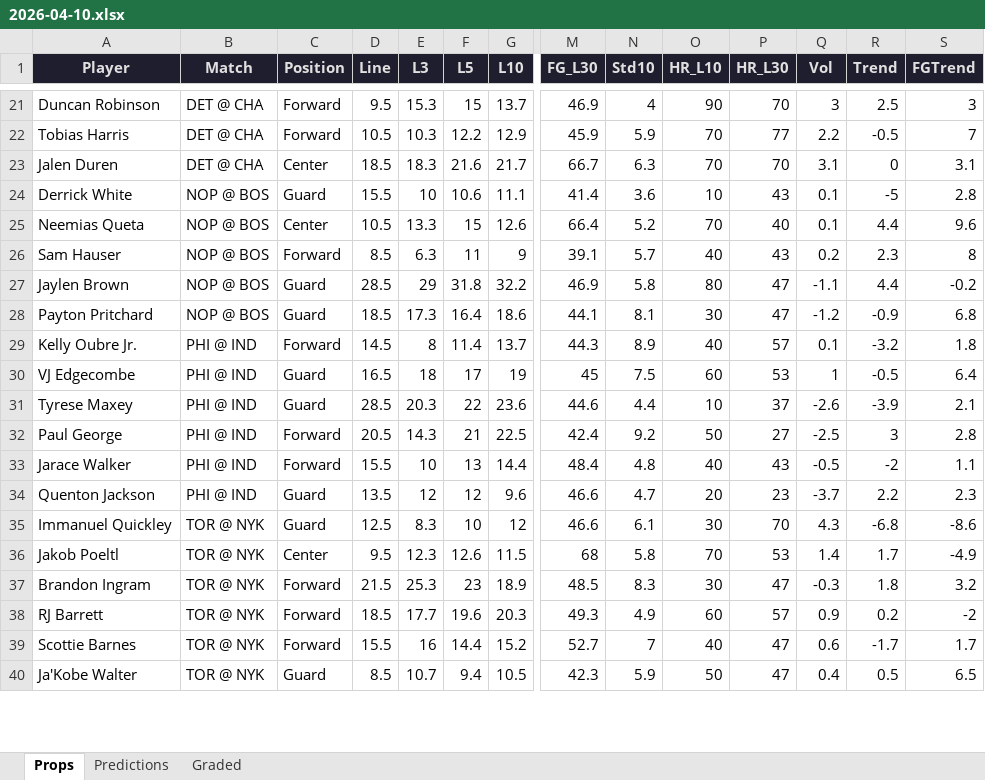
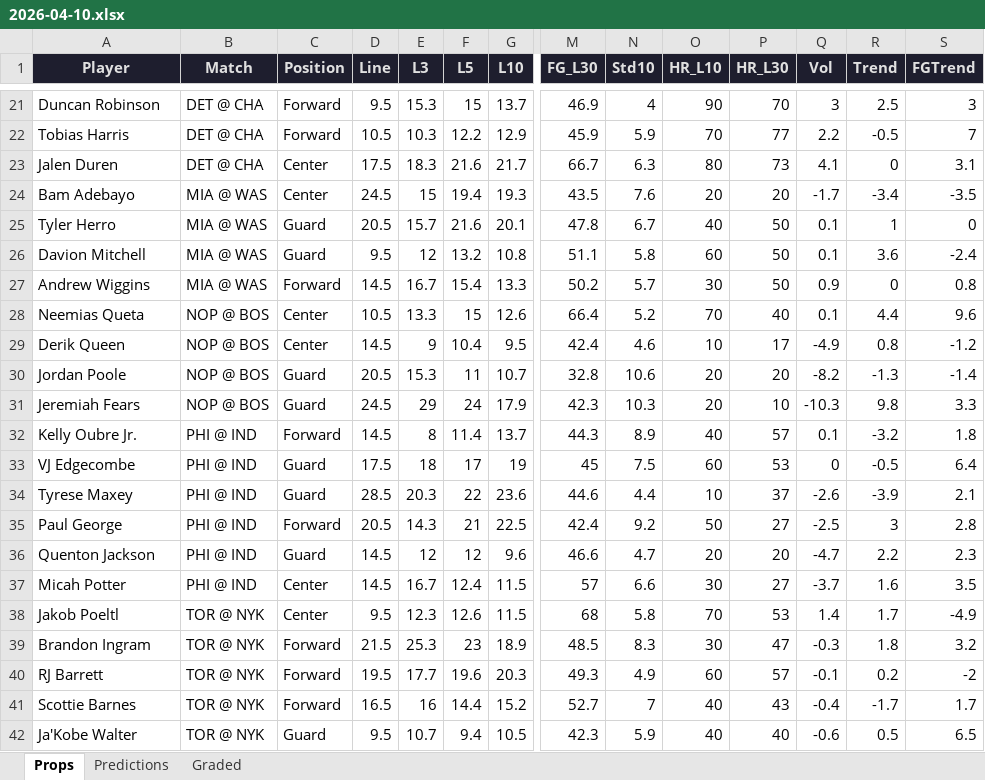
Before and after one commit to iamwerewolf1007/PropEdgeV9.2, an Excel workbook: daily/2026-04-10.xlsx, sheet Props, drawn as a sheet; only a part is shown, gaps mark what is left out; values as stored, in another font and other column widths than the file's, no borders; removed rows and columns are numbered as before the commit, all else as after; rows hold the shown columns only; the diff covers the shown part only; the diff names each change by its address in the sheet, - before the commit and + after, or states it on an @@ line.

```diff
--- a/daily/2026-04-10.xlsx (sheet Props)
+++ b/daily/2026-04-10.xlsx (sheet Props)
-D23 (Line): 18.5
+D23 (Line): 17.5
-O23 (HR_L10): 70
+O23 (HR_L10): 80
-P23 (HR_L30): 70
+P23 (HR_L30): 73
-Q23 (Vol): 3.1
+Q23 (Vol): 4.1
-row 24: Derrick White | NOP @ BOS | Guard | 15.5 | 10 | 10.6 | 11.1 | 41.4 | 3.6 | 10 | 43 | 0.1 | -5 | 2.8
+row 24: Bam Adebayo | MIA @ WAS | Center | 24.5 | 15 | 19.4 | 19.3 | 43.5 | 7.6 | 20 | 20 | -1.7 | -3.4 | -3.5
+row 25: Tyler Herro | MIA @ WAS | Guard | 20.5 | 15.7 | 21.6 | 20.1 | 47.8 | 6.7 | 40 | 50 | 0.1 | 1 | 0
+row 26: Davion Mitchell | MIA @ WAS | Guard | 9.5 | 12 | 13.2 | 10.8 | 51.1 | 5.8 | 60 | 50 | 0.1 | 3.6 | -2.4
+row 27: Andrew Wiggins | MIA @ WAS | Forward | 14.5 | 16.7 | 15.4 | 13.3 | 50.2 | 5.7 | 30 | 50 | 0.9 | 0 | 0.8
-row 26: Sam Hauser | NOP @ BOS | Forward | 8.5 | 6.3 | 11 | 9 | 39.1 | 5.7 | 40 | 43 | 0.2 | 2.3 | 8
-row 27: Jaylen Brown | NOP @ BOS | Guard | 28.5 | 29 | 31.8 | 32.2 | 46.9 | 5.8 | 80 | 47 | -1.1 | 4.4 | -0.2
-row 28: Payton Pritchard | NOP @ BOS | Guard | 18.5 | 17.3 | 16.4 | 18.6 | 44.1 | 8.1 | 30 | 47 | -1.2 | -0.9 | 6.8
+row 29: Derik Queen | NOP @ BOS | Center | 14.5 | 9 | 10.4 | 9.5 | 42.4 | 4.6 | 10 | 17 | -4.9 | 0.8 | -1.2
+row 30: Jordan Poole | NOP @ BOS | Guard | 20.5 | 15.3 | 11 | 10.7 | 32.8 | 10.6 | 20 | 20 | -8.2 | -1.3 | -1.4
+row 31: Jeremiah Fears | NOP @ BOS | Guard | 24.5 | 29 | 24 | 17.9 | 42.3 | 10.3 | 20 | 10 | -10.3 | 9.8 | 3.3
-D33 (Line): 16.5
+D33 (Line): 17.5
-Q33 (Vol): 1
+Q33 (Vol): 0
-row 33: Jarace Walker | PHI @ IND | Forward | 15.5 | 10 | 13 | 14.4 | 48.4 | 4.8 | 40 | 43 | -0.5 | -2 | 1.1
-D36 (Line): 13.5
+D36 (Line): 14.5
-P36 (HR_L30): 23
+P36 (HR_L30): 20
-Q36 (Vol): -3.7
+Q36 (Vol): -4.7
-row 35: Immanuel Quickley | TOR @ NYK | Guard | 12.5 | 8.3 | 10 | 12 | 46.6 | 6.1 | 30 | 70 | 4.3 | -6.8 | -8.6
+row 37: Micah Potter | PHI @ IND | Center | 14.5 | 16.7 | 12.4 | 11.5 | 57 | 6.6 | 30 | 27 | -3.7 | 1.6 | 3.5
-D40 (Line): 18.5
+D40 (Line): 19.5
-Q40 (Vol): 0.9
+Q40 (Vol): -0.1
-D41 (Line): 15.5
+D41 (Line): 16.5
-P41 (HR_L30): 47
+P41 (HR_L30): 43
-Q41 (Vol): 0.6
+Q41 (Vol): -0.4
-D42 (Line): 8.5
+D42 (Line): 9.5
-O42 (HR_L10): 50
+O42 (HR_L10): 40
-P42 (HR_L30): 47
+P42 (HR_L30): 40
-Q42 (Vol): 0.4
+Q42 (Vol): -0.6
```
Also changed, not shown: 18 added rows, 13 removed rows, 5 moved rows and 37 edited cells elsewhere in this sheet, sheet Predictions, sheet Graded, 2 other files.
